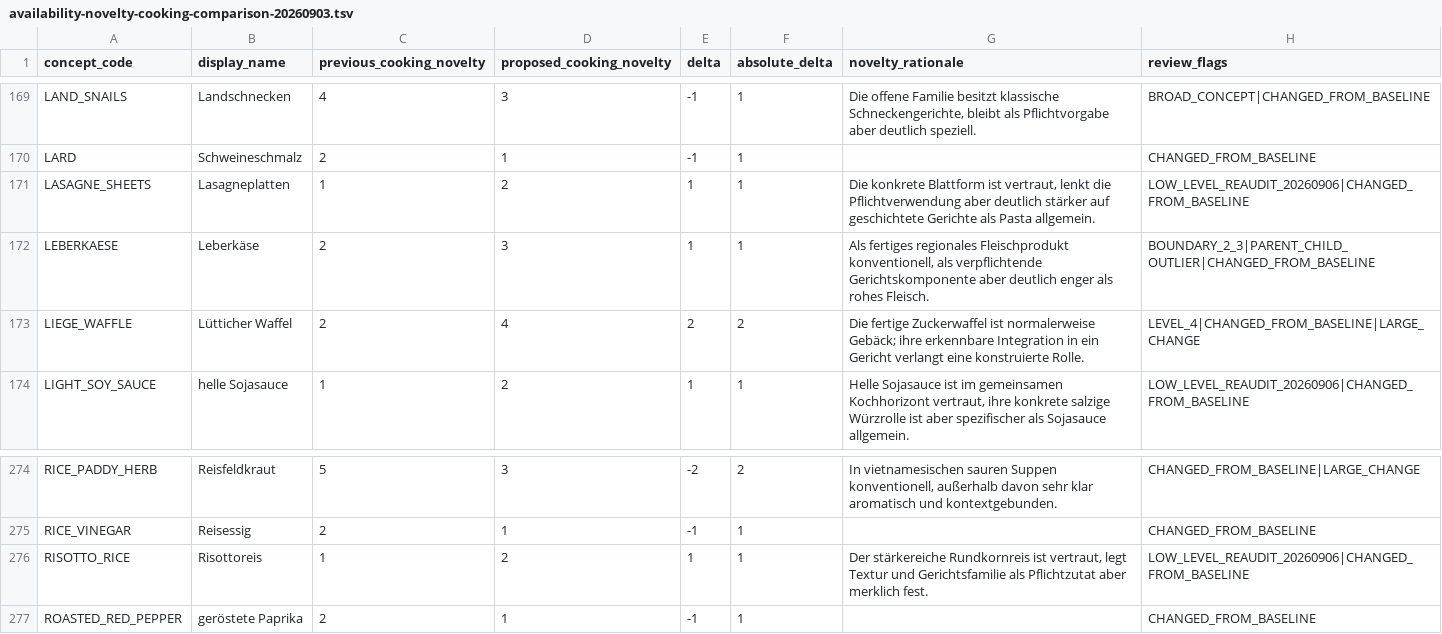
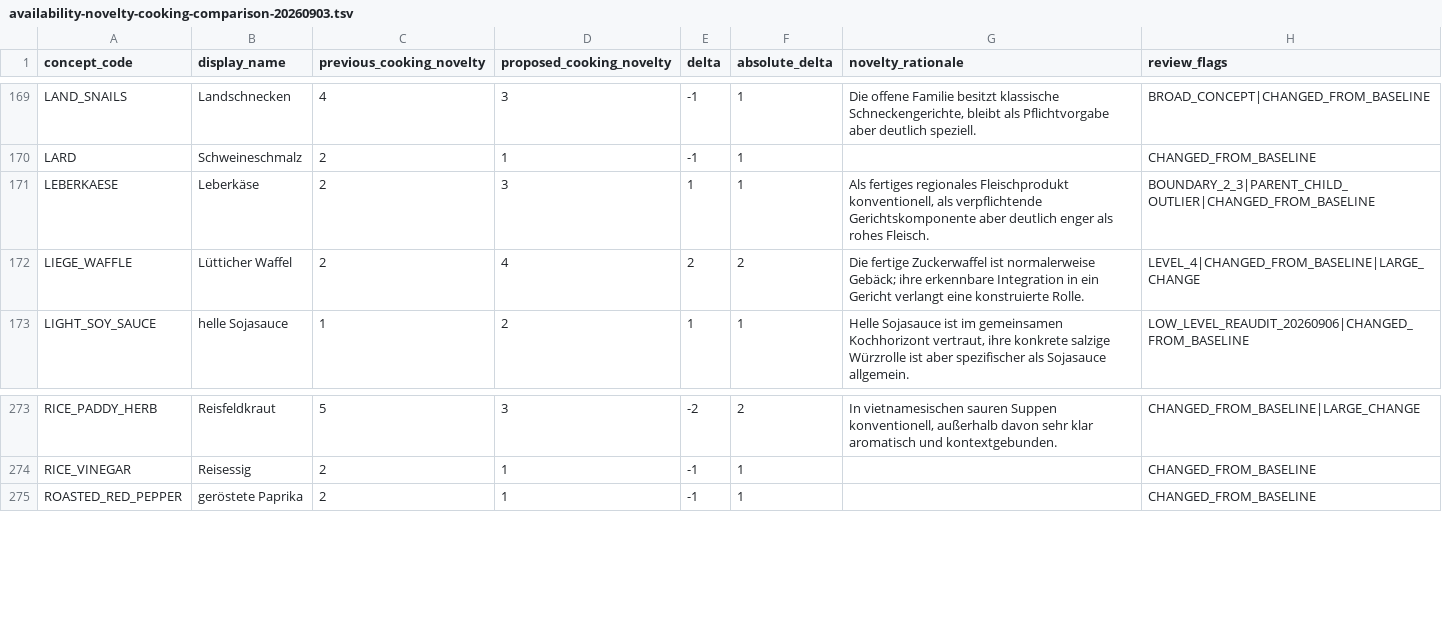
Before and after one commit to venomenon328/mise-en-dice, a TSV file: docs/analysis/availability-novelty-cooking-comparison-20260903.tsv, drawn as a sheet; only a part is shown, gaps mark what is left out.

Commit message:
docs: correct familiar cooking novelty values

```diff
--- a/docs/analysis/availability-novelty-cooking-comparison-20260903.tsv
+++ b/docs/analysis/availability-novelty-cooking-comparison-20260903.tsv
@@ -170,3 +170,2 @@
 "LARD"	"Schweineschmalz"	"2"	"1"	"-1"	"1"	""	"CHANGED_FROM_BASELINE"
-"LASAGNE_SHEETS"	"Lasagneplatten"	"1"	"2"	"1"	"1"	"Die konkrete Blattform ist vertraut, lenkt die Pflichtverwendung aber deutlich stärker auf geschichtete Gerichte als Pasta allgemein."	"LOW_LEVEL_REAUDIT_20260906|CHANGED_FROM_BASELINE"
 "LEBERKAESE"	"Leberkäse"	"2"	"3"	"1"	"1"	"Als fertiges regionales Fleischprodukt konventionell, als verpflichtende Gerichtskomponente aber deutlich enger als rohes Fleisch."	"BOUNDARY_2_3|PARENT_CHILD_OUTLIER|CHANGED_FROM_BASELINE"
@@ -275,3 +274,2 @@
 "RICE_VINEGAR"	"Reisessig"	"2"	"1"	"-1"	"1"	""	"CHANGED_FROM_BASELINE"
-"RISOTTO_RICE"	"Risottoreis"	"1"	"2"	"1"	"1"	"Der stärkereiche Rundkornreis ist vertraut, legt Textur und Gerichtsfamilie als Pflichtzutat aber merklich fest."	"LOW_LEVEL_REAUDIT_20260906|CHANGED_FROM_BASELINE"
 "ROASTED_RED_PEPPER"	"geröstete Paprika"	"2"	"1"	"-1"	"1"	""	"CHANGED_FROM_BASELINE"
```
Also changed, not shown: docs/analysis/availability-novelty-cooking-low-level-reaudit-20260906.tsv, docs/analysis/availability-novelty-cooking-review-20260903.tsv, 5 other files.
